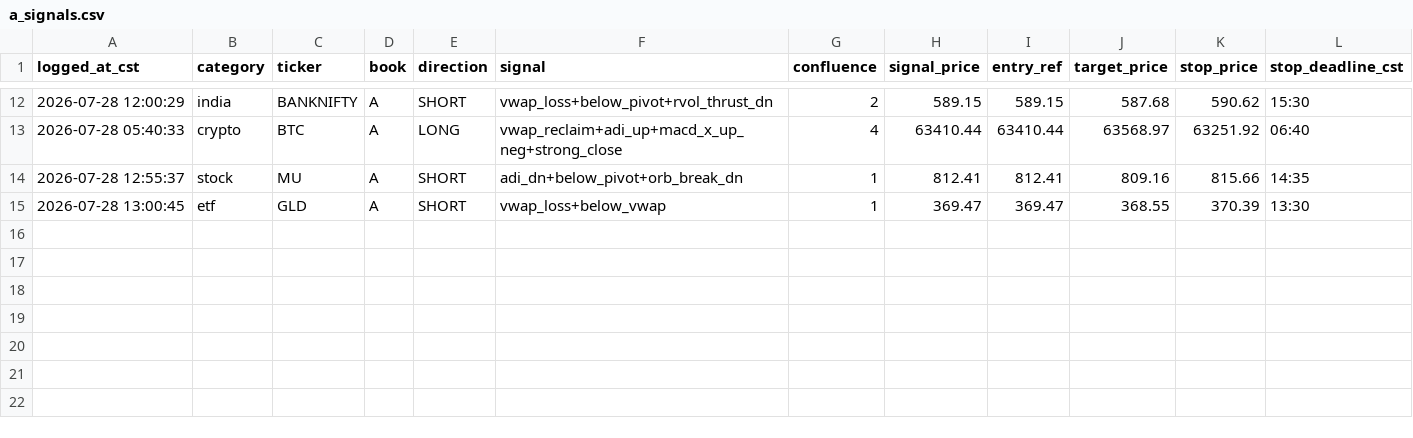
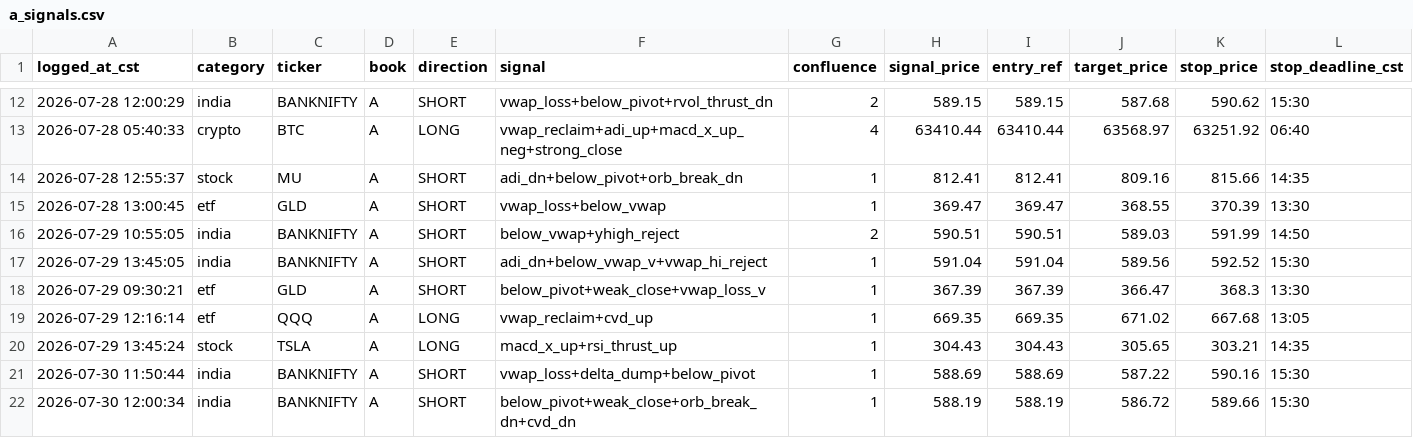
Before and after one commit to sampathgoud42/vidura-world-py-api, a CSV file: runtime/super_research/a_signals.csv, drawn as a sheet; only a part is shown, gaps mark what is left out; rows hold the shown columns only; the diff names each change by its address in the sheet, - before the commit and + after, or states it on an @@ line.

```diff
--- a/runtime/super_research/a_signals.csv
+++ b/runtime/super_research/a_signals.csv
+row 16: 2026-07-29 10:55:05 | india | BANKNIFTY | A | SHORT | below_vwap+yhigh_reject | 2 | 590.51 | 590.51 | 589.03 | 591.99 | 14:50
+row 17: 2026-07-29 13:45:05 | india | BANKNIFTY | A | SHORT | adi_dn+below_vwap_v+vwap_hi_reject | 1 | 591.04 | 591.04 | 589.56 | 592.52 | 15:30
+row 18: 2026-07-29 09:30:21 | etf | GLD | A | SHORT | below_pivot+weak_close+vwap_loss_v | 1 | 367.39 | 367.39 | 366.47 | 368.3 | 13:30
+row 19: 2026-07-29 12:16:14 | etf | QQQ | A | LONG | vwap_reclaim+cvd_up | 1 | 669.35 | 669.35 | 671.02 | 667.68 | 13:05
+row 20: 2026-07-29 13:45:24 | stock | TSLA | A | LONG | macd_x_up+rsi_thrust_up | 1 | 304.43 | 304.43 | 305.65 | 303.21 | 14:35
+row 21: 2026-07-30 11:50:44 | india | BANKNIFTY | A | SHORT | vwap_loss+delta_dump+below_pivot | 1 | 588.69 | 588.69 | 587.22 | 590.16 | 15:30
+row 22: 2026-07-30 12:00:34 | india | BANKNIFTY | A | SHORT | below_pivot+weak_close+orb_break_dn+cvd_dn | 1 | 588.19 | 588.19 | 586.72 | 589.66 | 15:30
```
Also changed, not shown: runtime/BANKNIFTY_research/banknifty_intraday_signals.csv, runtime/super_research/b_signals.csv, 39 other files.
